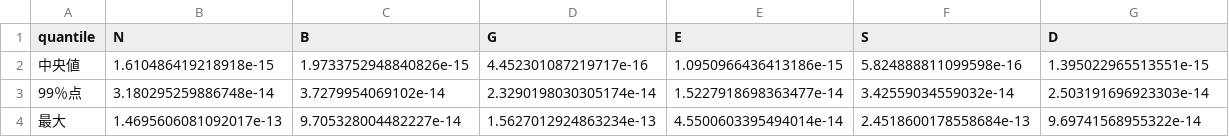
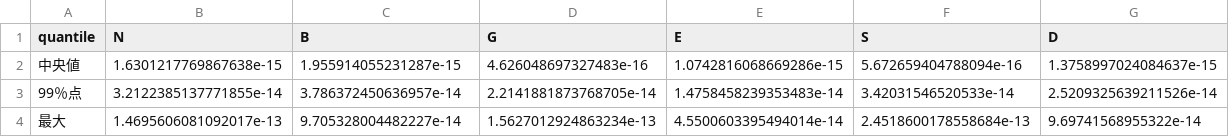
Before and after one commit to csta24055-sys/-, a CSV file: whole-life-carbon-jcat-study/20_LARGE_RANDOM_VERIFICATION/figures/F4-1_relative_difference_by_stratum.csv, drawn as a sheet.

```diff
--- a/whole-life-carbon-jcat-study/20_LARGE_RANDOM_VERIFICATION/figures/F4-1_relative_difference_by_stratum.csv
+++ b/whole-life-carbon-jcat-study/20_LARGE_RANDOM_VERIFICATION/figures/F4-1_relative_difference_by_stratum.csv
@@ -1,4 +1,4 @@
 quantile,N,B,G,E,S,D
-中央値,1.610486419218918e-15,1.9733752948840826e-15,4.452301087219717e-16,1.0950966436413186e-15,5.824888811099598e-16,1.395022965513551e-15
-99％点,3.180295259886748e-14,3.7279954069102e-14,2.3290198030305174e-14,1.5227918698363477e-14,3.42559034559032e-14,2.503191696923303e-14
+中央値,1.6301217769867638e-15,1.955914055231287e-15,4.626048697327483e-16,1.0742816068669286e-15,5.672659404788094e-16,1.3758997024084637e-15
+99％点,3.2122385137771855e-14,3.786372450636957e-14,2.2141881873768705e-14,1.4758458239353483e-14,3.42031546520533e-14,2.5209325639211526e-14
 最大,1.4695606081092017e-13,9.705328004482227e-14,1.5627012924863234e-13,4.5500603395494014e-14,2.4518600178558684e-13,9.69741568955322e-14
```
Also changed, not shown: 22 other files.
